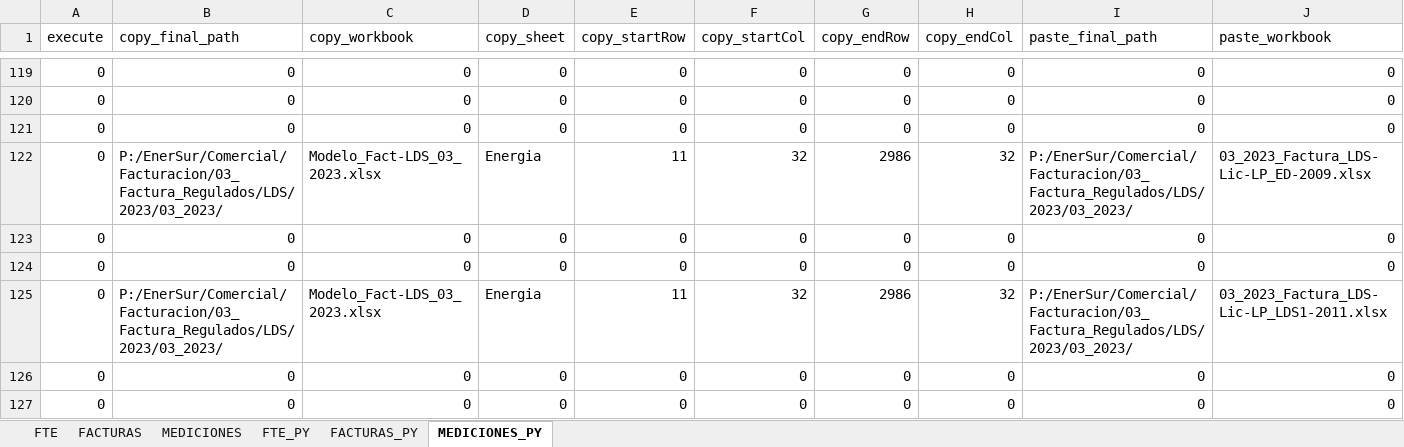
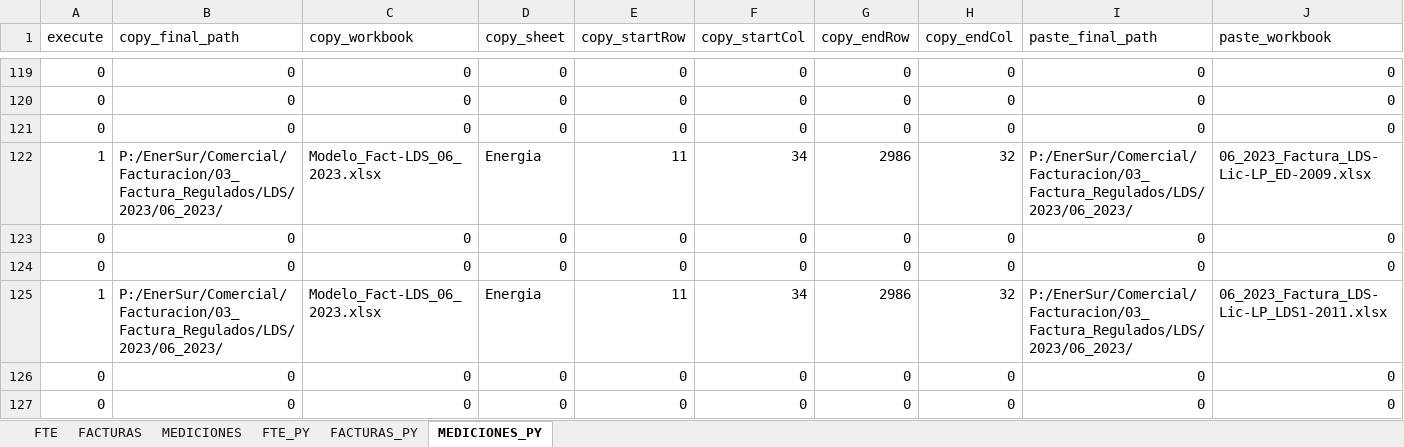
Before and after one commit to djimeneza2/postgresql_excel, an Excel workbook: factura_python.xlsx, sheet MEDICIONES_PY, drawn as a sheet; only a part is shown, gaps mark what is left out; values as stored, in another font and other column widths than the file's, no borders; conditional formats not drawn; the diff covers the shown part only; the diff names each change by its address in the sheet, - before the commit and + after, or states it on an @@ line.

```diff
--- a/factura_python.xlsx (sheet MEDICIONES_PY)
+++ b/factura_python.xlsx (sheet MEDICIONES_PY)
-A122 (execute): 0
+A122 (execute): 1
-B122 (copy_final_path): P:/EnerSur/Comercial/Facturacion/03_Factura_Regulados/LDS/2023/03_2023/
+B122 (copy_final_path): P:/EnerSur/Comercial/Facturacion/03_Factura_Regulados/LDS/2023/06_2023/
-C122 (copy_workbook): Modelo_Fact-LDS_03_2023.xlsx
+C122 (copy_workbook): Modelo_Fact-LDS_06_2023.xlsx
-F122 (copy_startCol): 32
+F122 (copy_startCol): 34
-I122 (paste_final_path): P:/EnerSur/Comercial/Facturacion/03_Factura_Regulados/LDS/2023/03_2023/
+I122 (paste_final_path): P:/EnerSur/Comercial/Facturacion/03_Factura_Regulados/LDS/2023/06_2023/
-J122 (paste_workbook): 03_2023_Factura_LDS-Lic-LP_ED-2009.xlsx
+J122 (paste_workbook): 06_2023_Factura_LDS-Lic-LP_ED-2009.xlsx
-A125 (execute): 0
+A125 (execute): 1
-B125 (copy_final_path): P:/EnerSur/Comercial/Facturacion/03_Factura_Regulados/LDS/2023/03_2023/
+B125 (copy_final_path): P:/EnerSur/Comercial/Facturacion/03_Factura_Regulados/LDS/2023/06_2023/
-C125 (copy_workbook): Modelo_Fact-LDS_03_2023.xlsx
+C125 (copy_workbook): Modelo_Fact-LDS_06_2023.xlsx
-F125 (copy_startCol): 32
+F125 (copy_startCol): 34
-I125 (paste_final_path): P:/EnerSur/Comercial/Facturacion/03_Factura_Regulados/LDS/2023/03_2023/
+I125 (paste_final_path): P:/EnerSur/Comercial/Facturacion/03_Factura_Regulados/LDS/2023/06_2023/
-J125 (paste_workbook): 03_2023_Factura_LDS-Lic-LP_LDS1-2011.xlsx
+J125 (paste_workbook): 06_2023_Factura_LDS-Lic-LP_LDS1-2011.xlsx
```
Also changed, not shown: 95 edited cells elsewhere in this sheet, sheet MEDICIONES, sheet FACTURAS, sheet FACTURAS_PY, sheet FTE, sheet FTE_PY, 27 other files.
